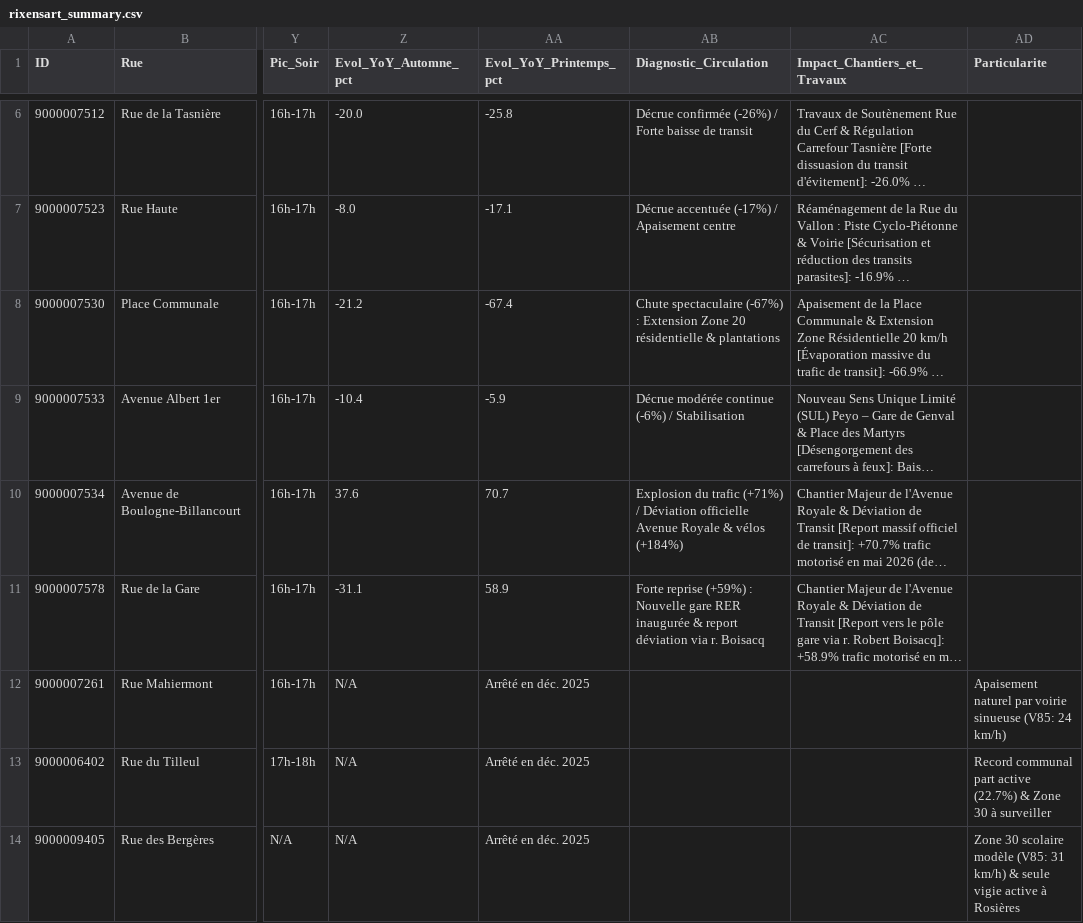
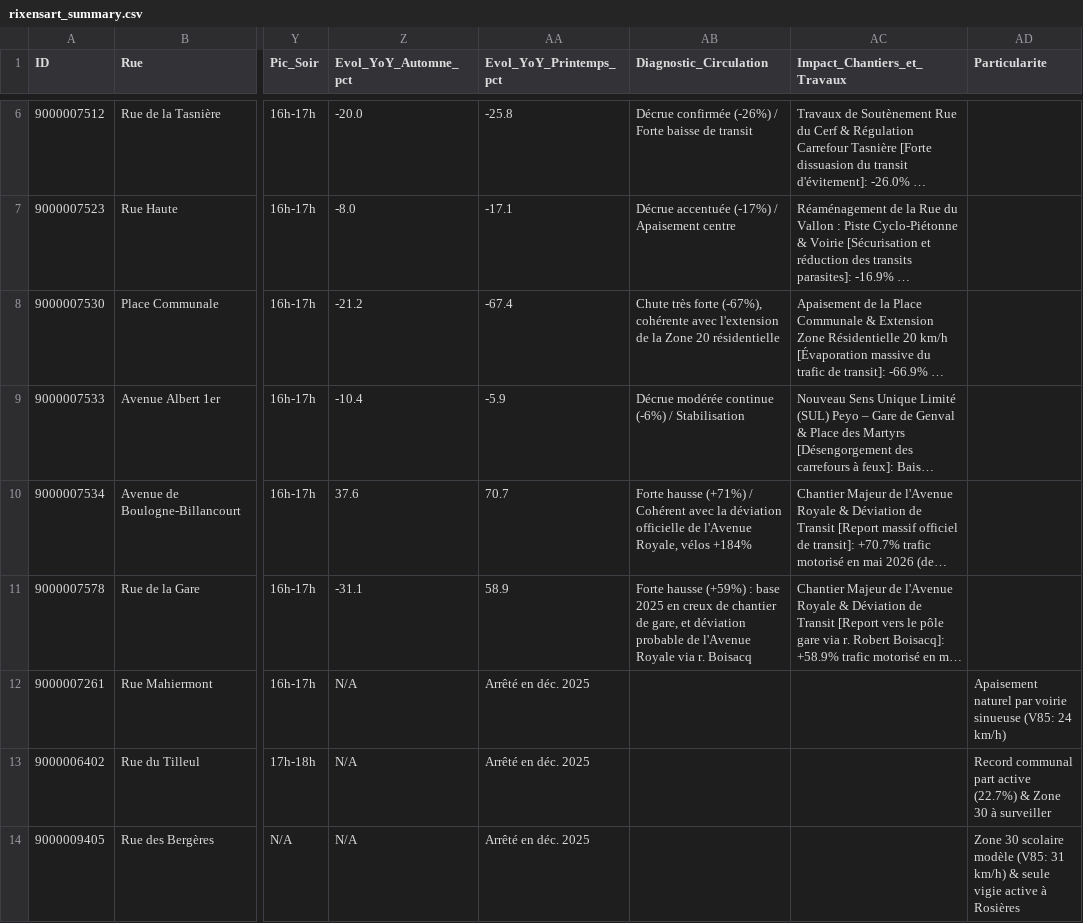
Before and after one commit to cdebrier/Telraam, a CSV file: data/rixensart_summary.csv, drawn as a sheet; only a part is shown, gaps mark what is left out; long unchanged cells end in …; the diff names each change by its address in the sheet, - before the commit and + after, or states it on an @@ line.

```diff
--- a/data/rixensart_summary.csv
+++ b/data/rixensart_summary.csv
-AB8 (Diagnostic_Circulation): Chute spectaculaire (-67%) : Extension Zone 20 résidentielle & plantations
+AB8 (Diagnostic_Circulation): Chute très forte (-67%), cohérente avec l'extension de la Zone 20 résidentielle
-AB10 (Diagnostic_Circulation): Explosion du trafic (+71%) / Déviation officielle Avenue Royale & vélos (+184%)
+AB10 (Diagnostic_Circulation): Forte hausse (+71%) / Cohérent avec la déviation officielle de l'Avenue Royale, vélos +184%
-AB11 (Diagnostic_Circulation): Forte reprise (+59%) : Nouvelle gare RER inaugurée & report déviation via r.…
+AB11 (Diagnostic_Circulation): Forte hausse (+59%) : base 2025 en creux de chantier de gare, et déviation probable de l'Avenue Royale via r.…
```
Also changed, not shown: 6 other files.
